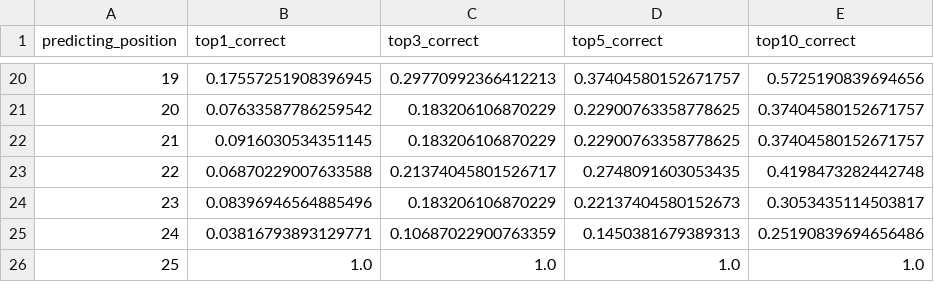
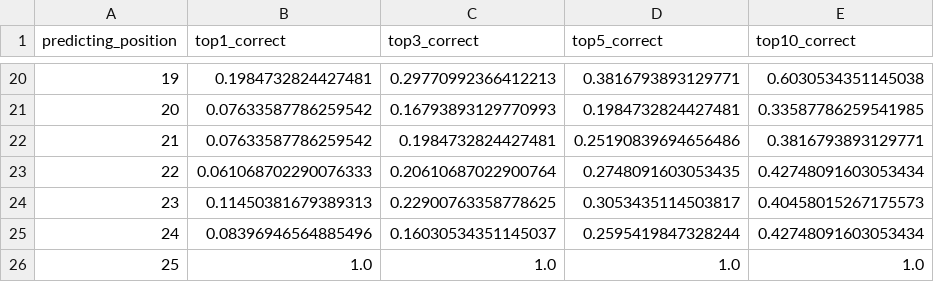
Before and after one commit to SunLisa/draft_bert, a CSV file: eval/gtest_rez.csv, drawn as a sheet; only a part is shown, gaps mark what is left out; the diff covers the shown part only.

```diff
--- a/eval/gtest_rez.csv
+++ b/eval/gtest_rez.csv
@@ -20,7 +20,7 @@ predicting_position,top1_correct,top3_correct,top5_correct,top10_correct
-19,0.17557251908396945,0.29770992366412213,0.37404580152671757,0.5725190839694656
-20,0.07633587786259542,0.183206106870229,0.22900763358778625,0.37404580152671757
-21,0.0916030534351145,0.183206106870229,0.22900763358778625,0.37404580152671757
-22,0.06870229007633588,0.21374045801526717,0.2748091603053435,0.4198473282442748
-23,0.08396946564885496,0.183206106870229,0.22137404580152673,0.3053435114503817
-24,0.03816793893129771,0.10687022900763359,0.1450381679389313,0.25190839694656486
+19,0.1984732824427481,0.29770992366412213,0.3816793893129771,0.6030534351145038
+20,0.07633587786259542,0.16793893129770993,0.1984732824427481,0.33587786259541985
+21,0.07633587786259542,0.1984732824427481,0.25190839694656486,0.3816793893129771
+22,0.061068702290076333,0.20610687022900764,0.2748091603053435,0.42748091603053434
+23,0.11450381679389313,0.22900763358778625,0.3053435114503817,0.40458015267175573
+24,0.08396946564885496,0.16030534351145037,0.2595419847328244,0.42748091603053434
 25,1.0,1.0,1.0,1.0
```
Also changed, not shown: 64 edited cells elsewhere in this file, eval/btest_rez.csv, eval/btrain_rez.csv, 5 other files.
